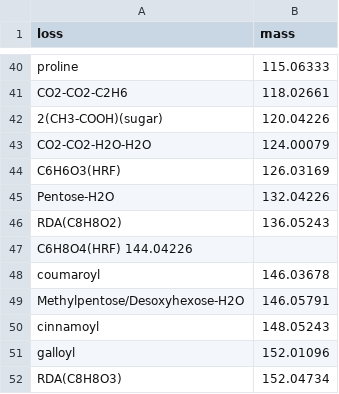
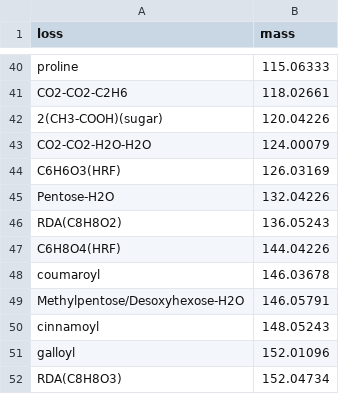
Before and after one commit to taxonomicallyinformedannotation/tima, a TSV file: inst/extdata/source/neutral_losses.tsv, drawn as a sheet; only a part is shown, gaps mark what is left out; removed rows and columns are numbered as before the commit, all else as after; the diff names each change by its address in the sheet, - before the commit and + after, or states it on an @@ line.

Commit message:
[fix] spaces are not tabs

```diff
--- a/inst/extdata/source/neutral_losses.tsv
+++ b/inst/extdata/source/neutral_losses.tsv
-row 47: C6H8O4(HRF) 144.04226
+row 47: C6H8O4(HRF) | 144.04226
```
